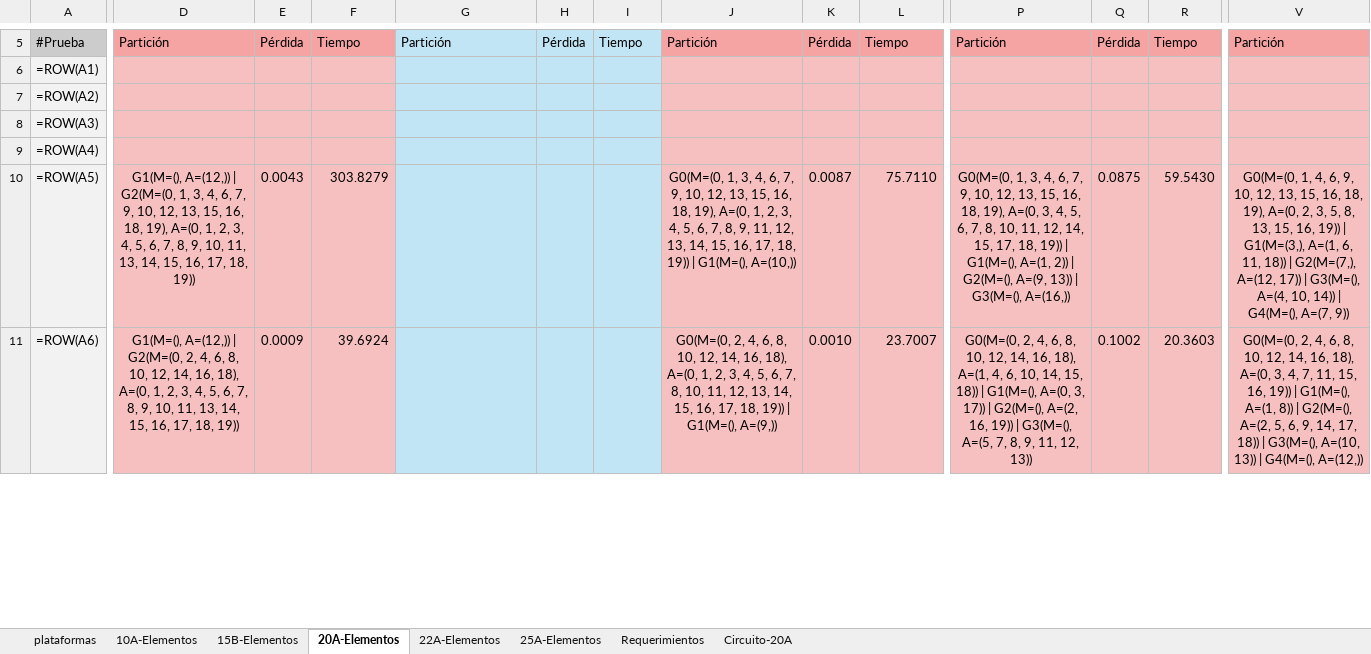
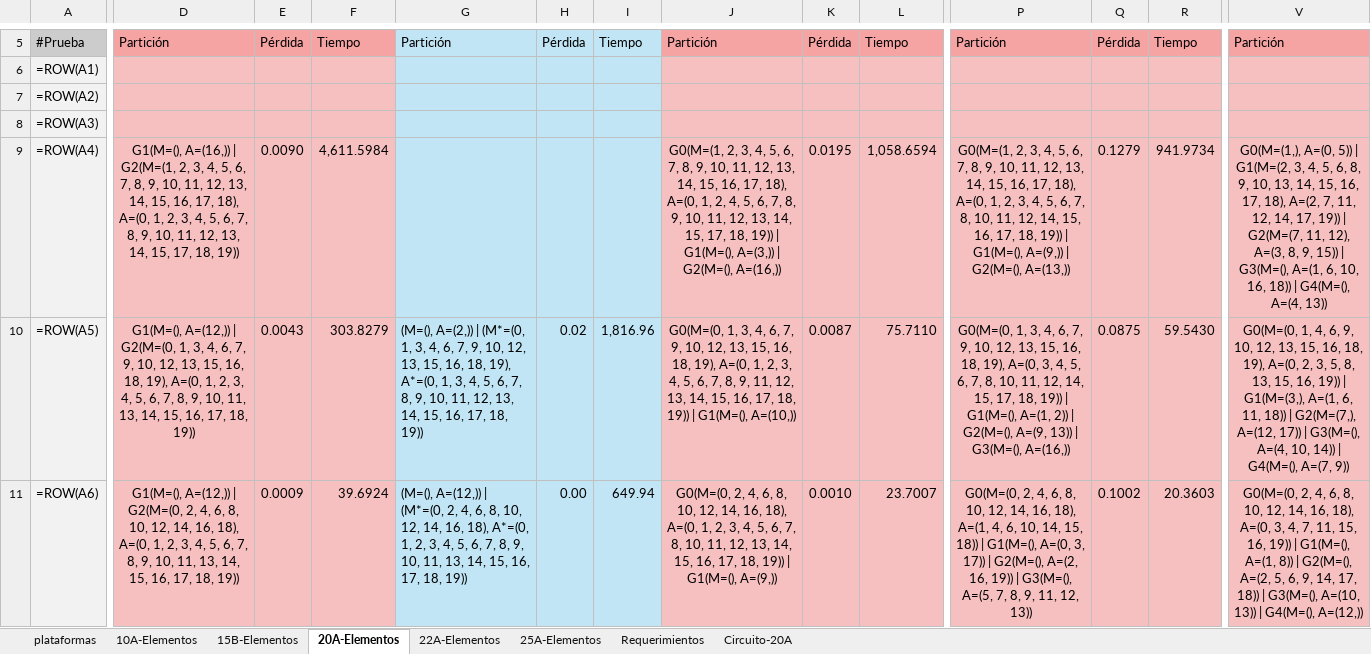
Before and after one commit to CamiOso/BiparticionOptima, an Excel workbook: DatosPruebas2026_1.xlsx, sheet 20A-Elementos, drawn as a sheet; only a part is shown, gaps mark what is left out; values as stored, in another font and other column widths than the file's, no borders; formulas without a stored value are shown as written; the diff covers the shown part only; the diff names each change by its address in the sheet, - before the commit and + after, or states it on an @@ line.

Commit message:
feat: completar pruebas 20A + colas automaticas QNodos/Geometric

```diff
--- a/DatosPruebas2026_1.xlsx (sheet 20A-Elementos)
+++ b/DatosPruebas2026_1.xlsx (sheet 20A-Elementos)
-D9: (empty)
+D9: G1(M=(), A=(16,)) | G2(M=(1, 2, 3, 4, 5, 6, 7, 8, 9, 10, 11, 12, 13, 14, 15, 16, 17, 18), A=(0, 1, 2, 3, 4, 5, 6, 7, 8, 9, 10, 11, 12, 13, 14, 15, 17, 18, 19))
-E9: (empty)
+E9: 0.0090
-F9: (empty)
+F9: 4,611.5984
-J9: (empty)
+J9: G0(M=(1, 2, 3, 4, 5, 6, 7, 8, 9, 10, 11, 12, 13, 14, 15, 16, 17, 18), A=(0, 1, 2, 4, 5, 6, 7, 8, 9, 10, 11, 12, 13, 14, 15, 17, 18, 19)) | G1(M=(), A=(3,)) | G2(M=(), A=(16,))
-K9: (empty)
+K9: 0.0195
-L9: (empty)
+L9: 1,058.6594
-P9: (empty)
+P9: G0(M=(1, 2, 3, 4, 5, 6, 7, 8, 9, 10, 11, 12, 13, 14, 15, 16, 17, 18), A=(0, 1, 2, 3, 4, 5, 6, 7, 8, 10, 11, 12, 14, 15, 16, 17, 18, 19)) | G1(M=(), A=(9,)) | G2(M=(), A=(13,))
-Q9: (empty)
+Q9: 0.1279
-R9: (empty)
+R9: 941.9734
-V9: (empty)
+V9: G0(M=(1,), A=(0, 5)) | G1(M=(2, 3, 4, 5, 6, 8, 9, 10, 13, 14, 15, 16, 17, 18), A=(2, 7, 11, 12, 14, 17, 19)) | G2(M=(7, 11, 12), A=(3, 8, 9, 15)) | G3(M=(), A=(1, 6, 10, 16, 18)) | G4(M=(), A=(4, 13))
-G10: (empty)
+G10: (M=(), A=(2,)) | (M*=(0, 1, 3, 4, 6, 7, 9, 10, 12, 13, 15, 16, 18, 19), A*=(0, 1, 3, 4, 5, 6, 7, 8, 9, 10, 11, 12, 13, 14, 15, 16, 17, 18, 19))
-H10: (empty)
+H10: 0.02
-I10: (empty)
+I10: 1,816.96
-G11: (empty)
+G11: (M=(), A=(12,)) | (M*=(0, 2, 4, 6, 8, 10, 12, 14, 16, 18), A*=(0, 1, 2, 3, 4, 5, 6, 7, 8, 9, 10, 11, 13, 14, 15, 16, 17, 18, 19))
-H11: (empty)
+H11: 0.00
-I11: (empty)
+I11: 649.94
```
Also changed, not shown: 119 edited cells elsewhere in this sheet, 4 other files.
